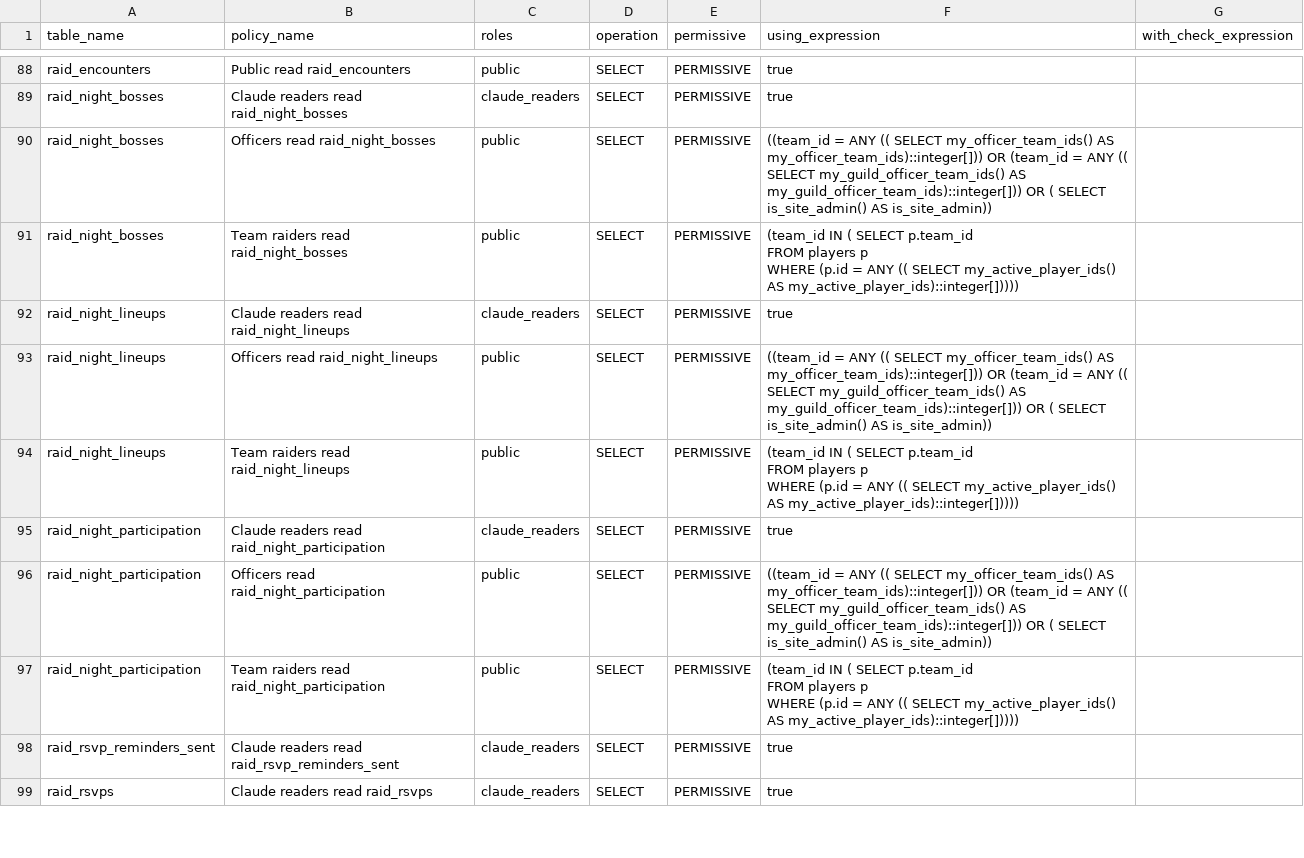
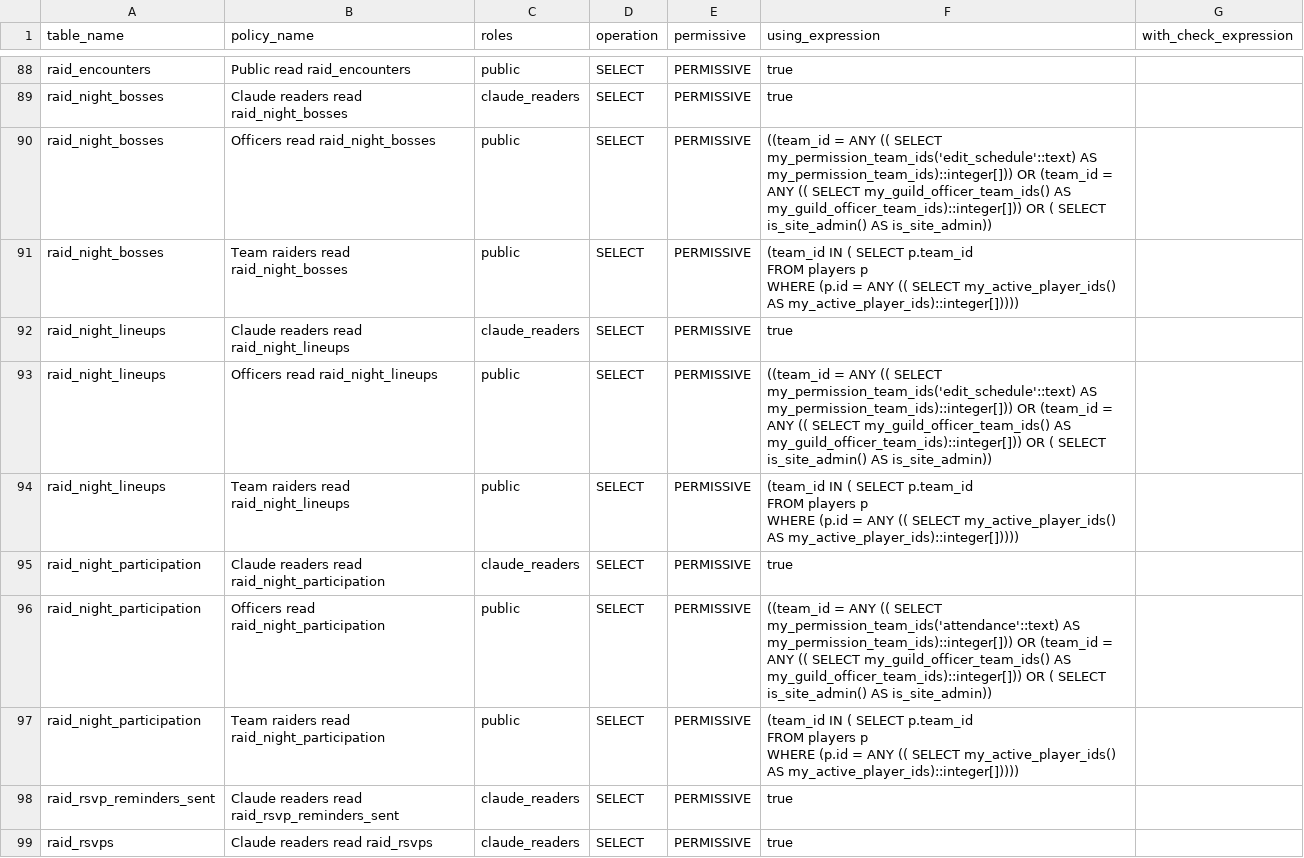
Before and after one commit to katogaming88/WGA-Raid-Hub, a CSV file: docs/rls_policies.csv, drawn as a sheet; only a part is shown, gaps mark what is left out; the diff covers the shown part only.

```diff
--- a/docs/rls_policies.csv
+++ b/docs/rls_policies.csv
@@ -107,3 +107,3 @@ raid_encounters,Public read raid_encounters,public,SELECT,PERMISSIVE,true,
 raid_night_bosses,Claude readers read raid_night_bosses,claude_readers,SELECT,PERMISSIVE,true,
-raid_night_bosses,Officers read raid_night_bosses,public,SELECT,PERMISSIVE,((team_id = ANY (( SELECT my_officer_team_ids() AS my_officer_team_ids)::integer[])) OR (team_id = ANY (( SELECT my_guild_officer_team_ids() AS my_guild_officer_team_ids)::integer[])) OR ( SELECT is_site_admin() AS is_site_admin)),
+raid_night_bosses,Officers read raid_night_bosses,public,SELECT,PERMISSIVE,((team_id = ANY (( SELECT my_permission_team_ids('edit_schedule'::text) AS my_permission_team_ids)::integer[])) OR (team_id = ANY (( SELECT my_guild_officer_team_ids() AS my_guild_officer_team_ids)::integer[])) OR ( SELECT is_site_admin() AS is_site_admin)),
 raid_night_bosses,Team raiders read raid_night_bosses,public,SELECT,PERMISSIVE,"(team_id IN ( SELECT p.team_id
@@ -112,3 +112,3 @@ raid_night_bosses,Team raiders read raid_night_bosses,public,SELECT,PERMISSIVE,"
 raid_night_lineups,Claude readers read raid_night_lineups,claude_readers,SELECT,PERMISSIVE,true,
-raid_night_lineups,Officers read raid_night_lineups,public,SELECT,PERMISSIVE,((team_id = ANY (( SELECT my_officer_team_ids() AS my_officer_team_ids)::integer[])) OR (team_id = ANY (( SELECT my_guild_officer_team_ids() AS my_guild_officer_team_ids)::integer[])) OR ( SELECT is_site_admin() AS is_site_admin)),
+raid_night_lineups,Officers read raid_night_lineups,public,SELECT,PERMISSIVE,((team_id = ANY (( SELECT my_permission_team_ids('edit_schedule'::text) AS my_permission_team_ids)::integer[])) OR (team_id = ANY (( SELECT my_guild_officer_team_ids() AS my_guild_officer_team_ids)::integer[])) OR ( SELECT is_site_admin() AS is_site_admin)),
 raid_night_lineups,Team raiders read raid_night_lineups,public,SELECT,PERMISSIVE,"(team_id IN ( SELECT p.team_id
@@ -117,3 +117,3 @@ raid_night_lineups,Team raiders read raid_night_lineups,public,SELECT,PERMISSIVE
 raid_night_participation,Claude readers read raid_night_participation,claude_readers,SELECT,PERMISSIVE,true,
-raid_night_participation,Officers read raid_night_participation,public,SELECT,PERMISSIVE,((team_id = ANY (( SELECT my_officer_team_ids() AS my_officer_team_ids)::integer[])) OR (team_id = ANY (( SELECT my_guild_officer_team_ids() AS my_guild_officer_team_ids)::integer[])) OR ( SELECT is_site_admin() AS is_site_admin)),
+raid_night_participation,Officers read raid_night_participation,public,SELECT,PERMISSIVE,((team_id = ANY (( SELECT my_permission_team_ids('attendance'::text) AS my_permission_team_ids)::integer[])) OR (team_id = ANY (( SELECT my_guild_officer_team_ids() AS my_guild_officer_team_ids)::integer[])) OR ( SELECT is_site_admin() AS is_site_admin)),
 raid_night_participation,Team raiders read raid_night_participation,public,SELECT,PERMISSIVE,"(team_id IN ( SELECT p.team_id
```
Also changed, not shown: 27 edited cells elsewhere in this file, 47 other files.
